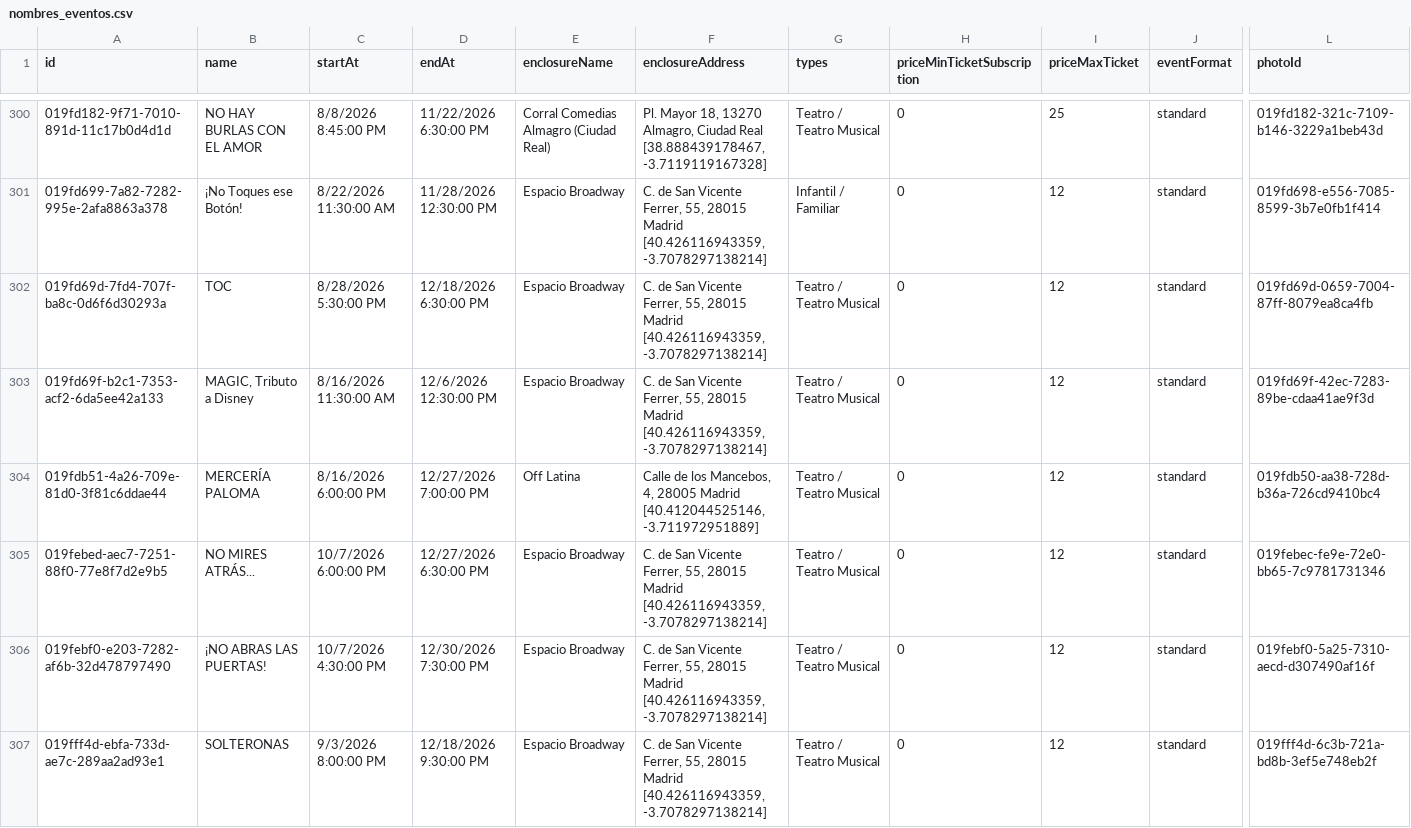
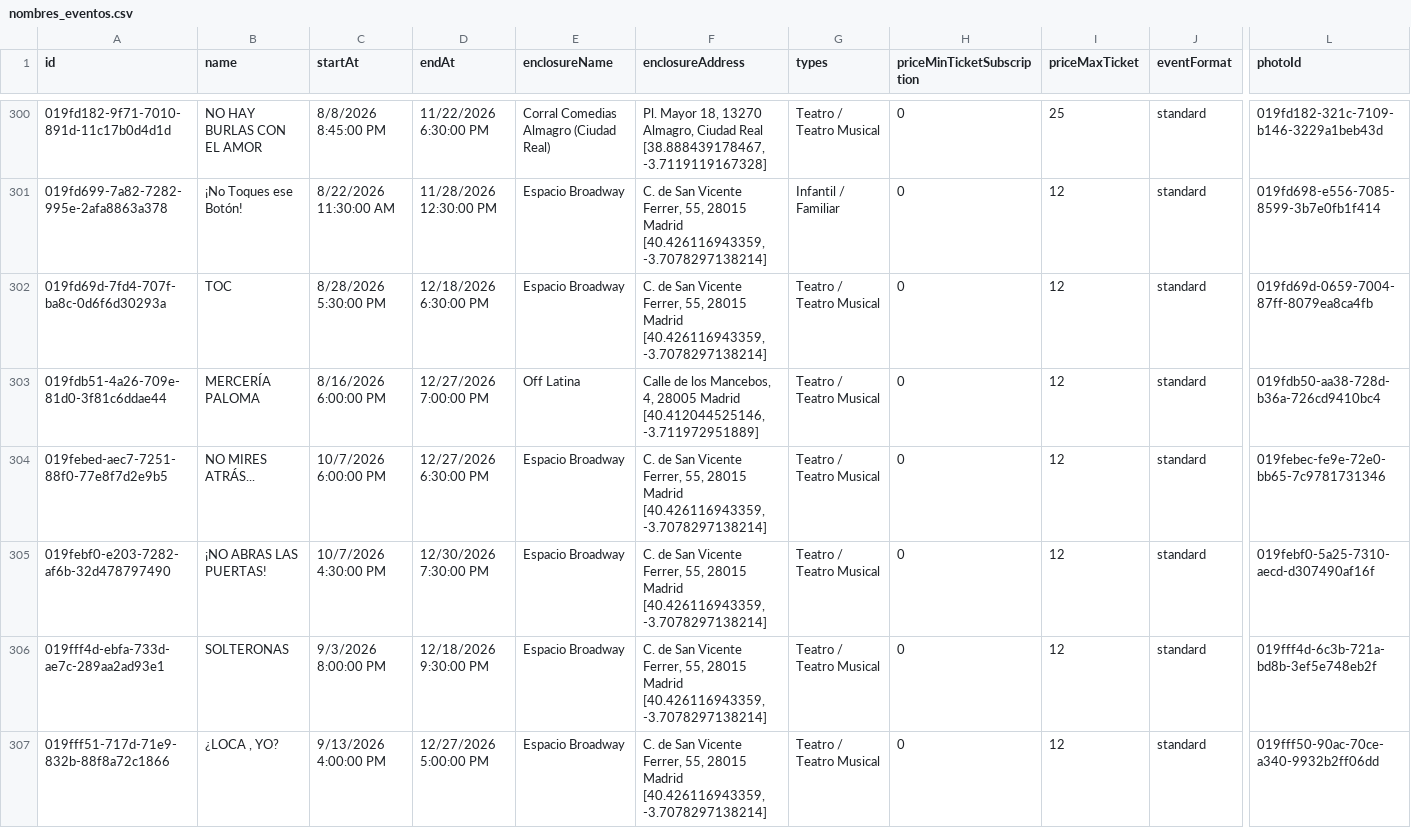
Before and after one commit to valonsot/ScheduleScript, a CSV file: nombres_eventos.csv, drawn as a sheet; only a part is shown, gaps mark what is left out; the shorter side is filled out with more unchanged rows; removed rows and columns are numbered as before the commit, all else as after; rows hold the shown columns only; the diff covers the shown part only; the diff names each change by its address in the sheet, - before the commit and + after, or states it on an @@ line.

```diff
--- a/nombres_eventos.csv
+++ b/nombres_eventos.csv
-row 303: 019fd69f-b2c1-7353-acf2-6da5ee42a133 | MAGIC, Tributo a Disney | 8/16/2026 11:30:00 AM | 12/6/2026 12:30:00 PM | Espacio Broadway | C. de San Vicente Ferrer, 55, 28015 Madrid [40.426116943359, -3.7078297138214] | Teatro / Teatro Musical | 0 | 12 | standard | 019fd69f-42ec-7283-89be-cdaa41ae9f3d
```
Also changed, not shown: 1 added row and 1 removed row elsewhere in this file.
